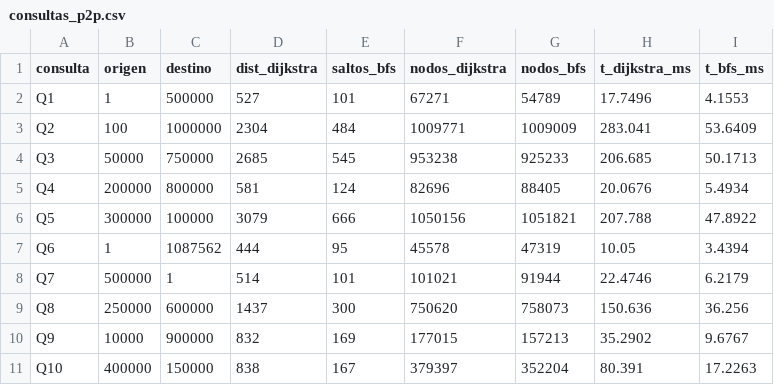
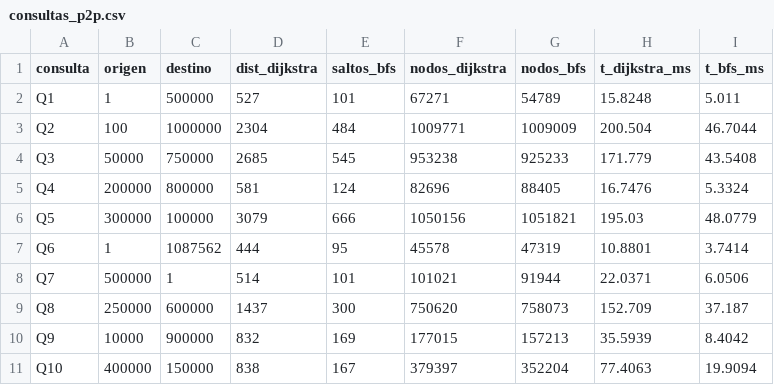
Before and after one commit to pavvl0o/EDA_PF_AlvarezPablo_QuinteroSamuel-, a CSV file: results/consultas_p2p.csv, drawn as a sheet.

```diff
--- a/results/consultas_p2p.csv
+++ b/results/consultas_p2p.csv
@@ -1,11 +1,11 @@
 consulta,origen,destino,dist_dijkstra,saltos_bfs,nodos_dijkstra,nodos_bfs,t_dijkstra_ms,t_bfs_ms
-Q1,1,500000,527,101,67271,54789,17.7496,4.1553
-Q2,100,1000000,2304,484,1009771,1009009,283.041,53.6409
-Q3,50000,750000,2685,545,953238,925233,206.685,50.1713
-Q4,200000,800000,581,124,82696,88405,20.0676,5.4934
-Q5,300000,100000,3079,666,1050156,1051821,207.788,47.8922
-Q6,1,1087562,444,95,45578,47319,10.05,3.4394
-Q7,500000,1,514,101,101021,91944,22.4746,6.2179
-Q8,250000,600000,1437,300,750620,758073,150.636,36.256
-Q9,10000,900000,832,169,177015,157213,35.2902,9.6767
-Q10,400000,150000,838,167,379397,352204,80.391,17.2263
+Q1,1,500000,527,101,67271,54789,15.8248,5.011
+Q2,100,1000000,2304,484,1009771,1009009,200.504,46.7044
+Q3,50000,750000,2685,545,953238,925233,171.779,43.5408
+Q4,200000,800000,581,124,82696,88405,16.7476,5.3324
+Q5,300000,100000,3079,666,1050156,1051821,195.03,48.0779
+Q6,1,1087562,444,95,45578,47319,10.8801,3.7414
+Q7,500000,1,514,101,101021,91944,22.0371,6.0506
+Q8,250000,600000,1437,300,750620,758073,152.709,37.187
+Q9,10000,900000,832,169,177015,157213,35.5939,8.4042
+Q10,400000,150000,838,167,379397,352204,77.4063,19.9094
```
Also changed, not shown: 2 other files.
